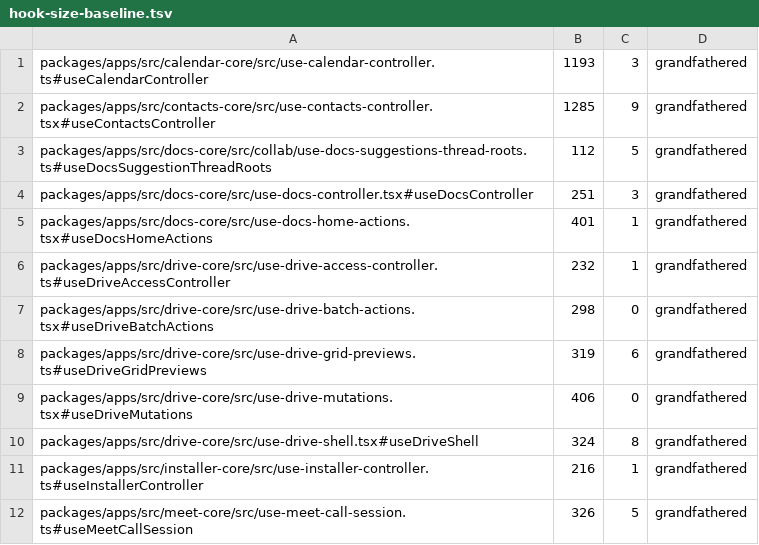
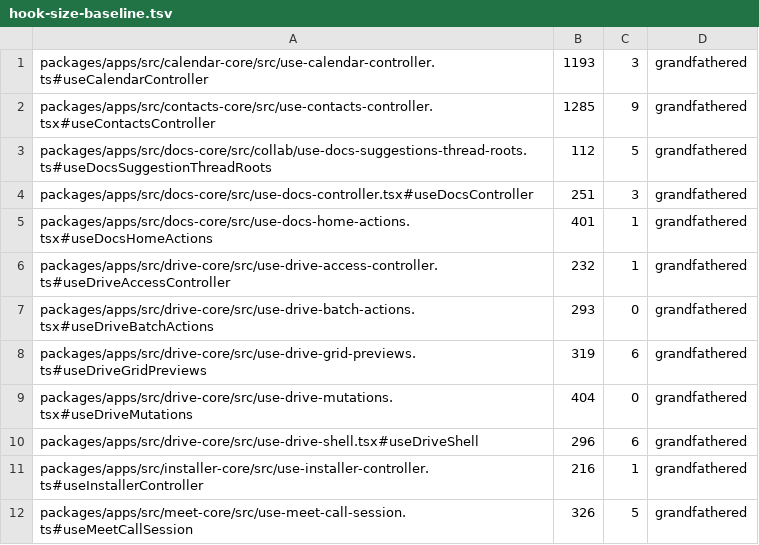
Before and after one commit to WeGotWorkspace/WeGotWorkspace, a TSV file: tools/hook-size-baseline.tsv, drawn as a sheet; only a part is shown.

Commit message:
fix(drive): keep useDriveMutations under its hook-size baseline (#2063 C3)
The folder-create request moves into a helper outside the hook. The hook-size
baseline drops for useDriveMutations, useDriveBatchActions and useDriveShell.
The offline-home spec finds its folder by name instead of reading every node.

```diff
--- a/tools/hook-size-baseline.tsv
+++ b/tools/hook-size-baseline.tsv
@@ -6,6 +6,6 @@ packages/apps/src/docs-core/src/use-docs-home-actions.tsx#useDocsHomeActions	401
 packages/apps/src/drive-core/src/use-drive-access-controller.ts#useDriveAccessController	232	1	grandfathered
-packages/apps/src/drive-core/src/use-drive-batch-actions.tsx#useDriveBatchActions	298	0	grandfathered
+packages/apps/src/drive-core/src/use-drive-batch-actions.tsx#useDriveBatchActions	293	0	grandfathered
 packages/apps/src/drive-core/src/use-drive-grid-previews.ts#useDriveGridPreviews	319	6	grandfathered
-packages/apps/src/drive-core/src/use-drive-mutations.tsx#useDriveMutations	406	0	grandfathered
-packages/apps/src/drive-core/src/use-drive-shell.tsx#useDriveShell	324	8	grandfathered
+packages/apps/src/drive-core/src/use-drive-mutations.tsx#useDriveMutations	404	0	grandfathered
+packages/apps/src/drive-core/src/use-drive-shell.tsx#useDriveShell	296	6	grandfathered
 packages/apps/src/installer-core/src/use-installer-controller.ts#useInstallerController	216	1	grandfathered
```
Also changed, not shown: 2 other files.
